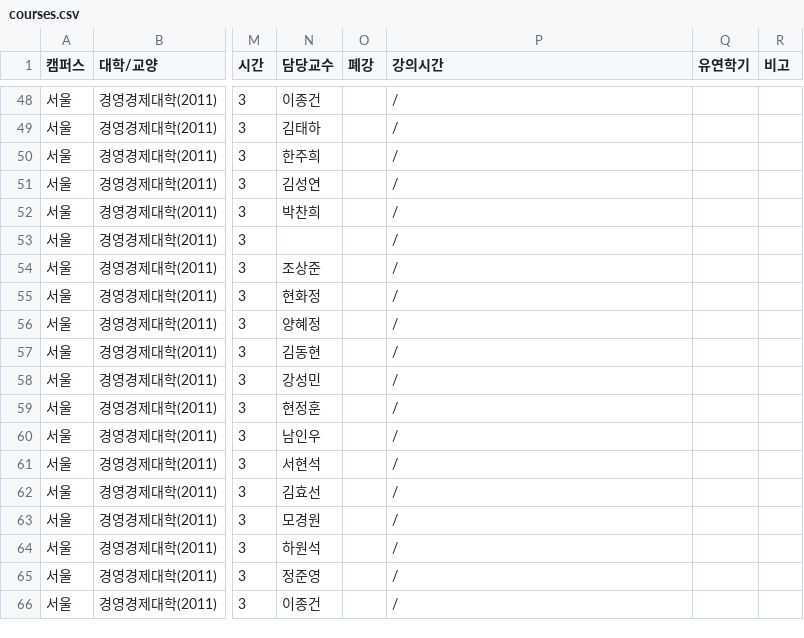
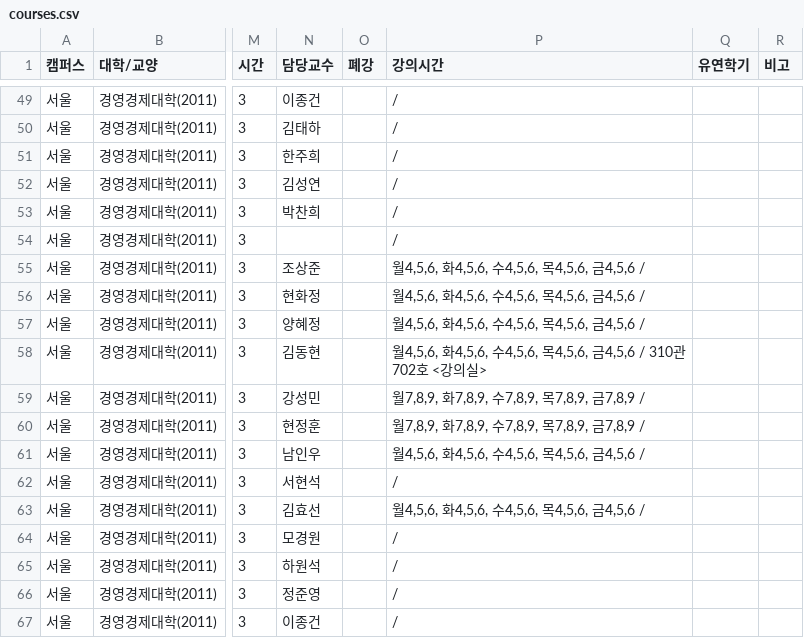
Before and after one commit to LiteHell/cau-pre-timetable, a CSV file: frontend/public/courses/courses.csv, drawn as a sheet; only a part is shown, gaps mark what is left out; addresses are those after the commit; the diff covers the shown part only; the diff names each change by its address in the sheet, - before the commit and + after, or states it on an @@ line.

```diff
--- a/frontend/public/courses/courses.csv
+++ b/frontend/public/courses/courses.csv
-P55:P57 (강의시간): /
+P55:P57 (강의시간): 월4,5,6, 화4,5,6, 수4,5,6, 목4,5,6, 금4,5,6 /
-P58 (강의시간): /
+P58 (강의시간): 월4,5,6, 화4,5,6, 수4,5,6, 목4,5,6, 금4,5,6 / 310관 702호 <강의실>
-P59:P60 (강의시간): /
+P59:P60 (강의시간): 월7,8,9, 화7,8,9, 수7,8,9, 목7,8,9, 금7,8,9 /
-P61 (강의시간): /
+P61 (강의시간): 월4,5,6, 화4,5,6, 수4,5,6, 목4,5,6, 금4,5,6 /
-P63 (강의시간): /
+P63 (강의시간): 월4,5,6, 화4,5,6, 수4,5,6, 목4,5,6, 금4,5,6 /
```
Also changed, not shown: 3 added rows and 19 edited cells elsewhere in this file, public/courses/courses.csv, 4 other files.
